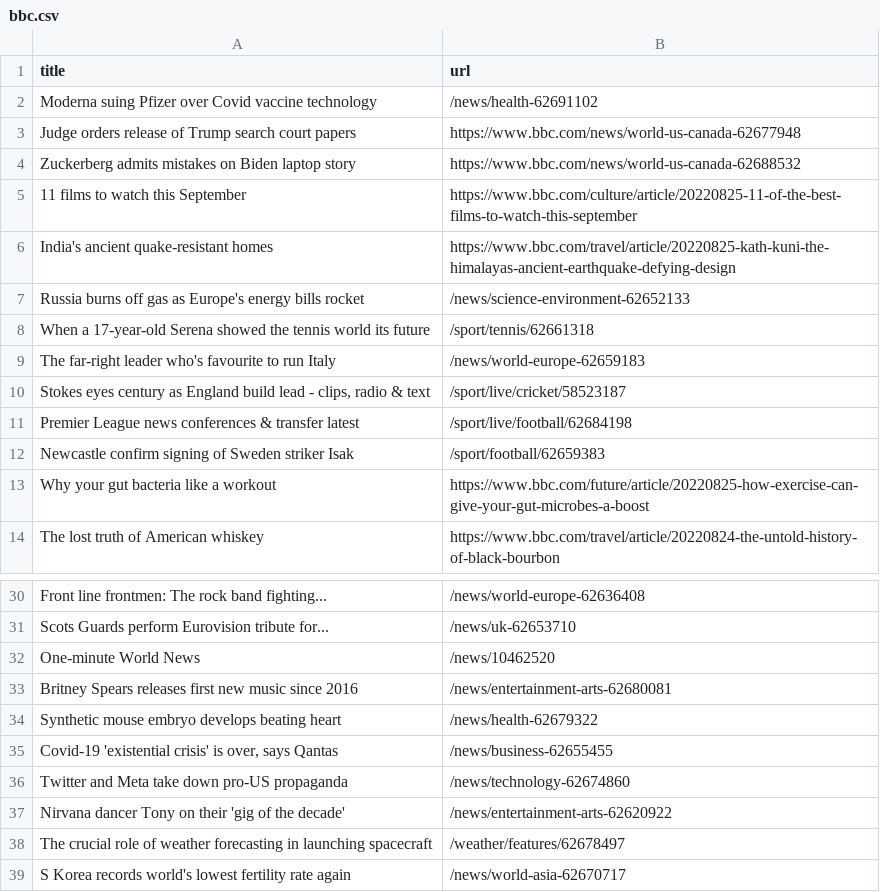
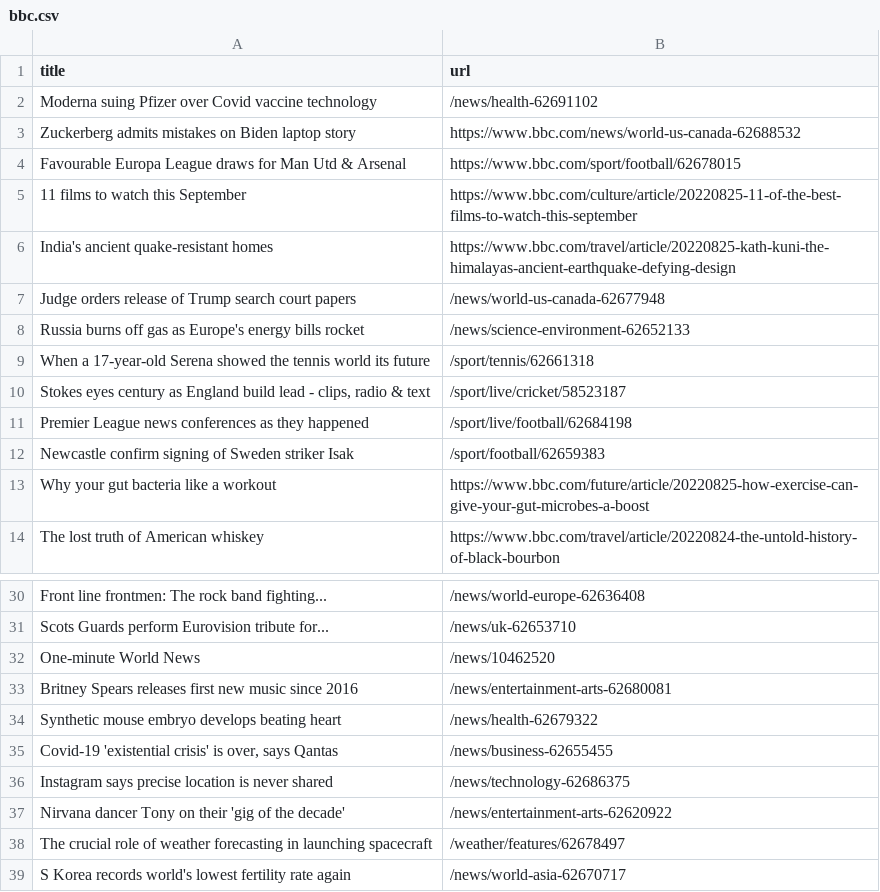
Before and after one commit to yikchun-l/bbc-scraper-tutorial, a CSV file: bbc.csv, drawn as a sheet; only a part is shown, gaps mark what is left out.

```diff
--- a/bbc.csv
+++ b/bbc.csv
@@ -2,11 +2,11 @@ title,url
 Moderna suing Pfizer over Covid vaccine technology,/news/health-62691102
-Judge orders release of Trump search court papers,https://www.bbc.com/news/world-us-canada-62677948
 Zuckerberg admits mistakes on Biden laptop story,https://www.bbc.com/news/world-us-canada-62688532
+Favourable Europa League draws for Man Utd & Arsenal,https://www.bbc.com/sport/football/62678015
 11 films to watch this September,https://www.bbc.com/culture/article/20220825-11-of-the-best-films-to-watch-this-september
 India's ancient quake-resistant homes,https://www.bbc.com/travel/article/20220825-kath-kuni-the-himalayas-ancient-earthquake-defying-design
+Judge orders release of Trump search court papers,/news/world-us-canada-62677948
 Russia burns off gas as Europe's energy bills rocket,/news/science-environment-62652133
 When a 17-year-old Serena showed the tennis world its future,/sport/tennis/62661318
-The far-right leader who's favourite to run Italy,/news/world-europe-62659183
 "Stokes eyes century as England build lead - clips, radio & text",/sport/live/cricket/58523187
-Premier League news conferences & transfer latest,/sport/live/football/62684198
+Premier League news conferences as they happened,/sport/live/football/62684198
 Newcastle confirm signing of Sweden striker Isak,/sport/football/62659383
@@ -35,3 +35,3 @@ Synthetic mouse embryo develops beating heart,/news/health-62679322
 "Covid-19 'existential crisis' is over, says Qantas",/news/business-62655455
-Twitter and Meta take down pro-US propaganda,/news/technology-62674860
+Instagram says precise location is never shared,/news/technology-62686375
 Nirvana dancer Tony on their 'gig of the decade',/news/entertainment-arts-62620922
```
